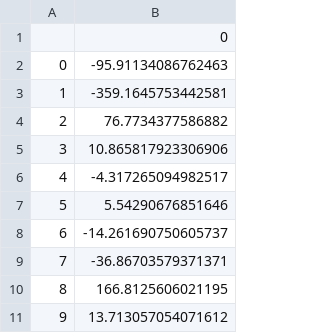
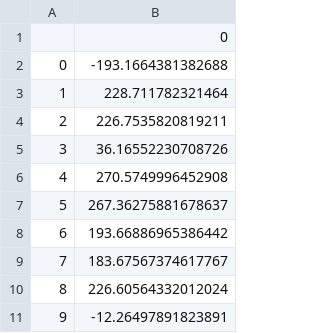
Before and after one commit to bhargavCSSE/LunarLander-with-PPO, a CSV file: data/PPO-LunarLander-rewards-test.csv, drawn as a sheet.

```diff
--- a/data/PPO-LunarLander-rewards-test.csv
+++ b/data/PPO-LunarLander-rewards-test.csv
@@ -1,11 +1,11 @@
 ,0
-0,-95.91134086762463
-1,-359.1645753442581
-2,76.7734377586882
-3,10.865817923306906
-4,-4.317265094982517
-5,5.54290676851646
-6,-14.261690750605737
-7,-36.86703579371371
-8,166.8125606021195
-9,13.713057054071612
+0,-193.1664381382688
+1,228.711782321464
+2,226.7535820819211
+3,36.16552230708726
+4,270.5749996452908
+5,267.36275881678637
+6,193.66886965386442
+7,183.67567374617767
+8,226.60564332012024
+9,-12.26497891823891
```
Also changed, not shown: 3 other files.
